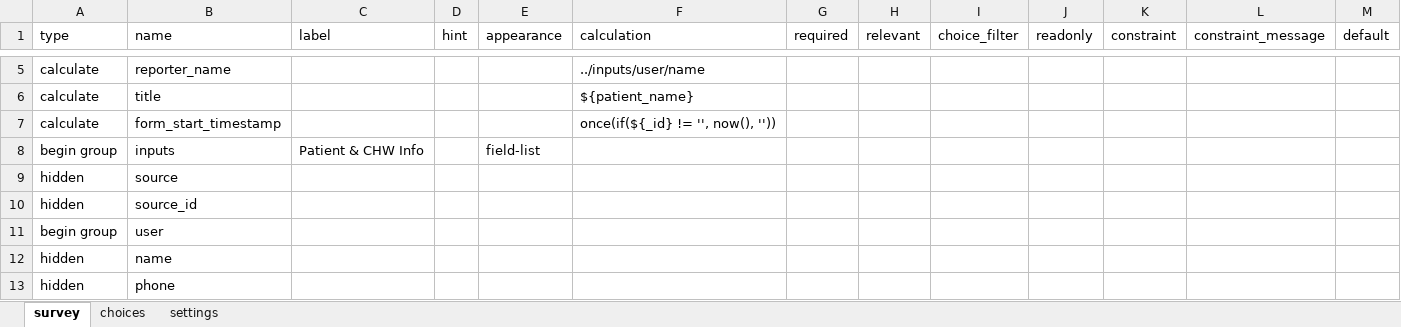
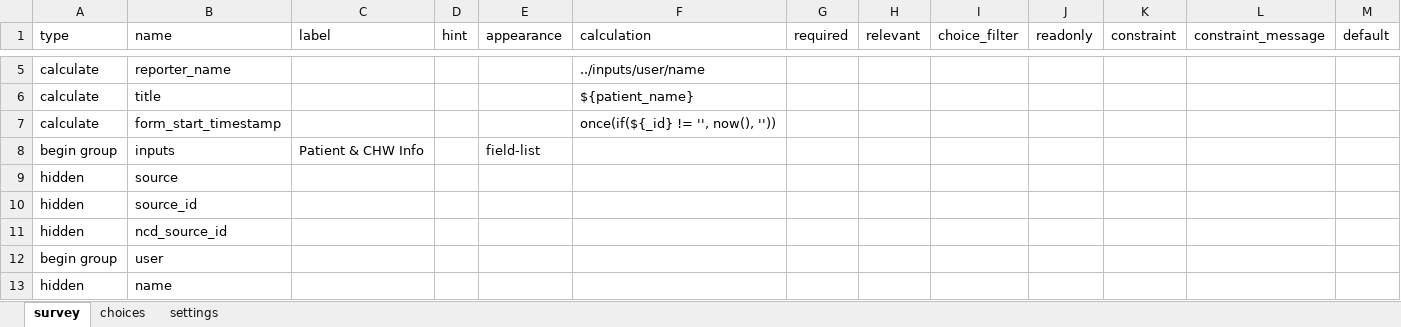
Before and after one commit to neeraj2021/cht-core, an Excel workbook: config/demo/forms/app/ncd_diabetes_referral.xlsx, sheet survey, drawn as a sheet; only a part is shown, gaps mark what is left out; the shorter side is filled out with more unchanged rows; values as stored, in another font and other column widths than the file's, no borders; the diff names each change by its address in the sheet, - before the commit and + after, or states it on an @@ line.

Commit message:
feat: update NCD referral tasks to use explicit report IDs for improved resolution tracking and form linkage

```diff
--- a/config/demo/forms/app/ncd_diabetes_referral.xlsx (sheet survey)
+++ b/config/demo/forms/app/ncd_diabetes_referral.xlsx (sheet survey)
+row 11: hidden | ncd_source_id
```
Also changed, not shown: config/demo/forms/app/ncd_hypertension_referral.xlsx, 1 other file.
